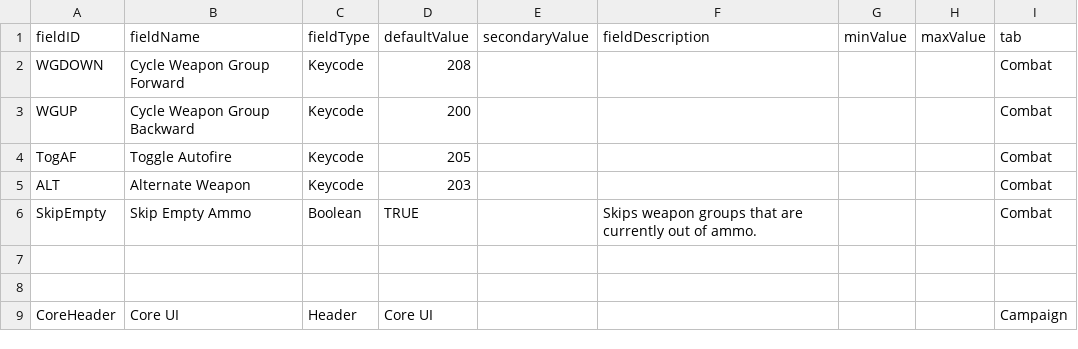
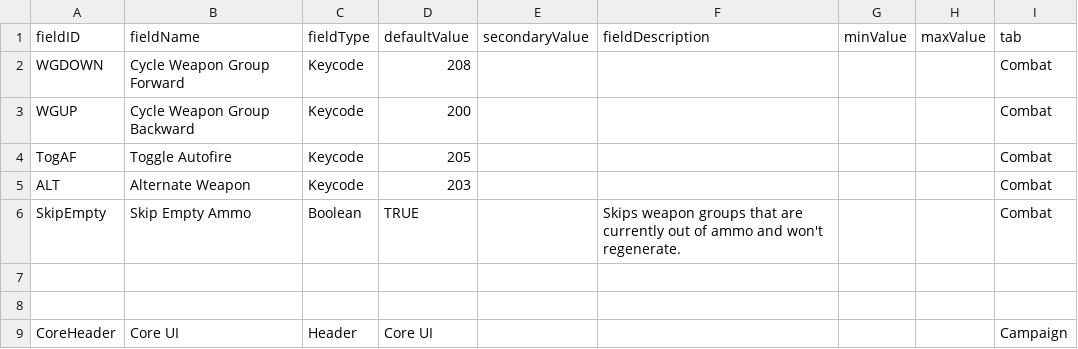
Before and after one commit to MildlyFootwear/starsector-ExtendedControls, a CSV file: data/config/LunaSettings.csv, drawn as a sheet; only a part is shown.

Commit message:
Updated skip empty option to not skip weapons with regenerating ammo.

```diff
--- a/data/config/LunaSettings.csv
+++ b/data/config/LunaSettings.csv
@@ -5,3 +5,3 @@ TogAF,Toggle Autofire,Keycode,205,,,,,Combat
 ALT,Alternate Weapon,Keycode,203,,,,,Combat
-SkipEmpty,Skip Empty Ammo,Boolean,TRUE,,Skips weapon groups that are currently out of ammo.,,,Combat
+SkipEmpty,Skip Empty Ammo,Boolean,TRUE,,Skips weapon groups that are currently out of ammo and won't regenerate.,,,Combat
 ,,,,,,,,
```
Also changed, not shown: 1 other file.
